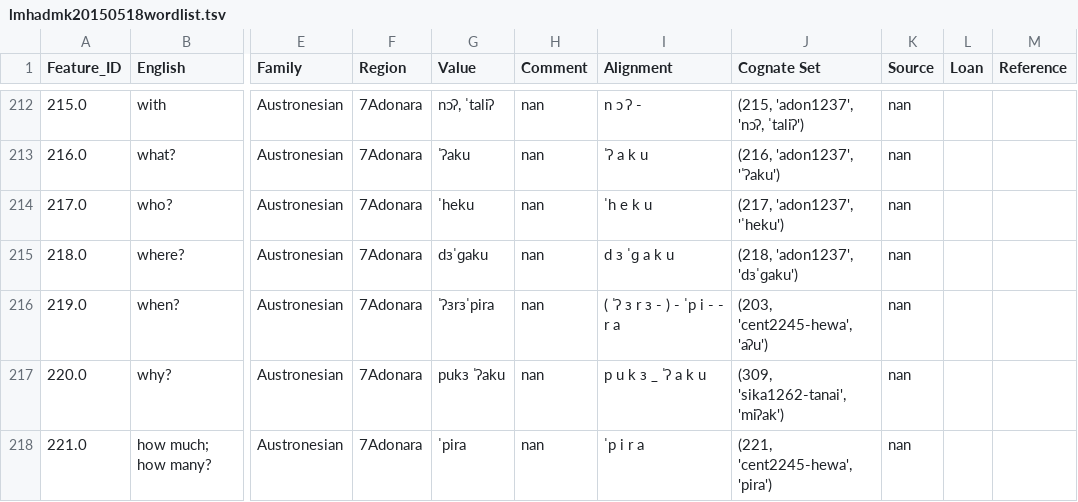
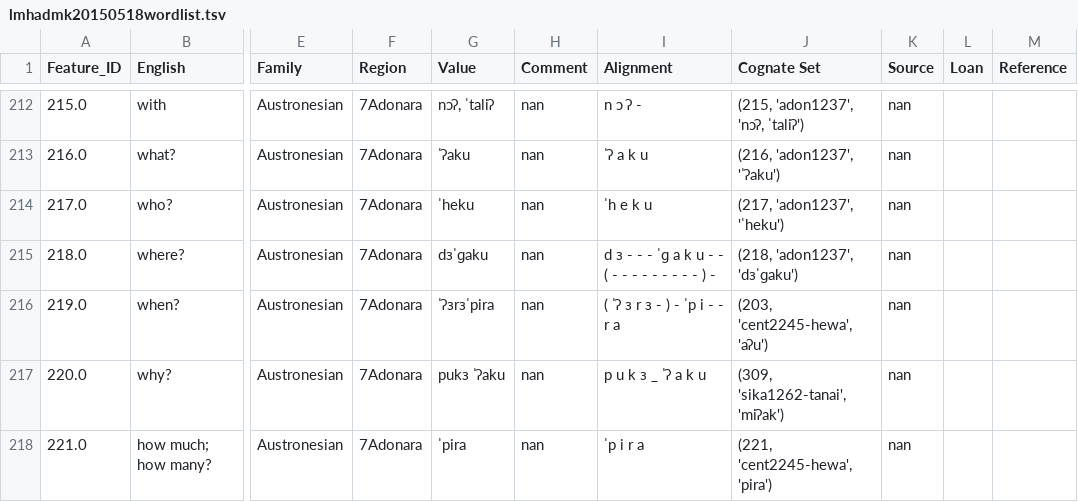
Before and after one commit to xrotwang/lexirumah-data, a TSV file: datasets/lmhadmk20150518wordlist.tsv, drawn as a sheet; only a part is shown, gaps mark what is left out; the diff covers the shown part only; the diff names each change by its address in the sheet, - before the commit and + after, or states it on an @@ line.

```diff
--- a/datasets/lmhadmk20150518wordlist.tsv
+++ b/datasets/lmhadmk20150518wordlist.tsv
-I215 (Alignment): d ɜ ˈɡ a k u
+I215 (Alignment): d ɜ - - - ˈɡ a k u - - ( - - - - - - - - - ) -
```
Also changed, not shown: 37 edited cells elsewhere in this file, datasets/abztakalelanggs201505wordlist.tsv, datasets/ddgmk20160112wordlist.tsv, 28 other files.
